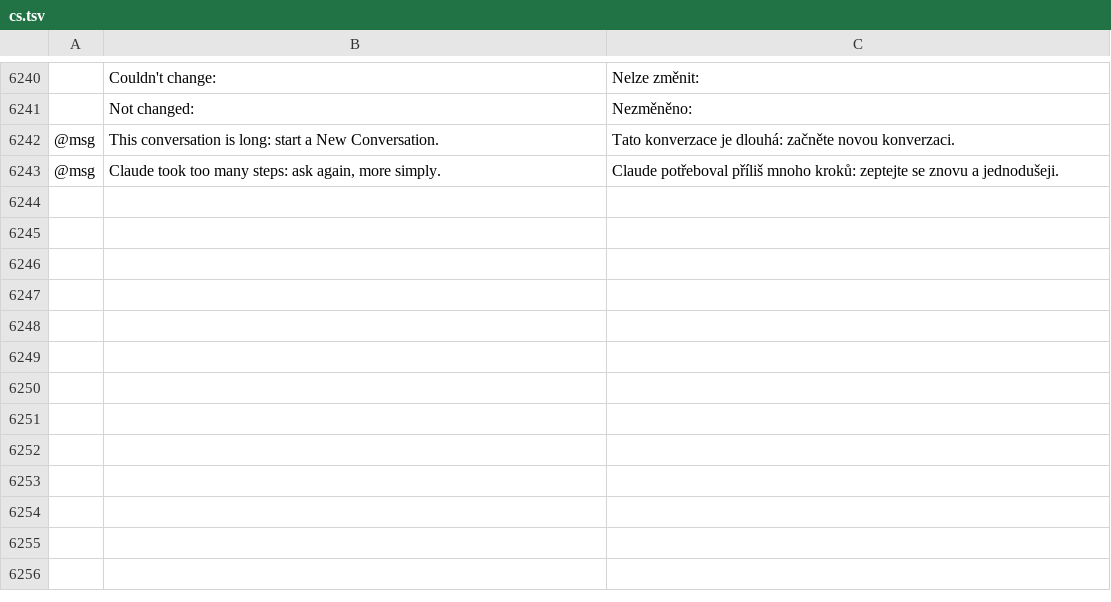
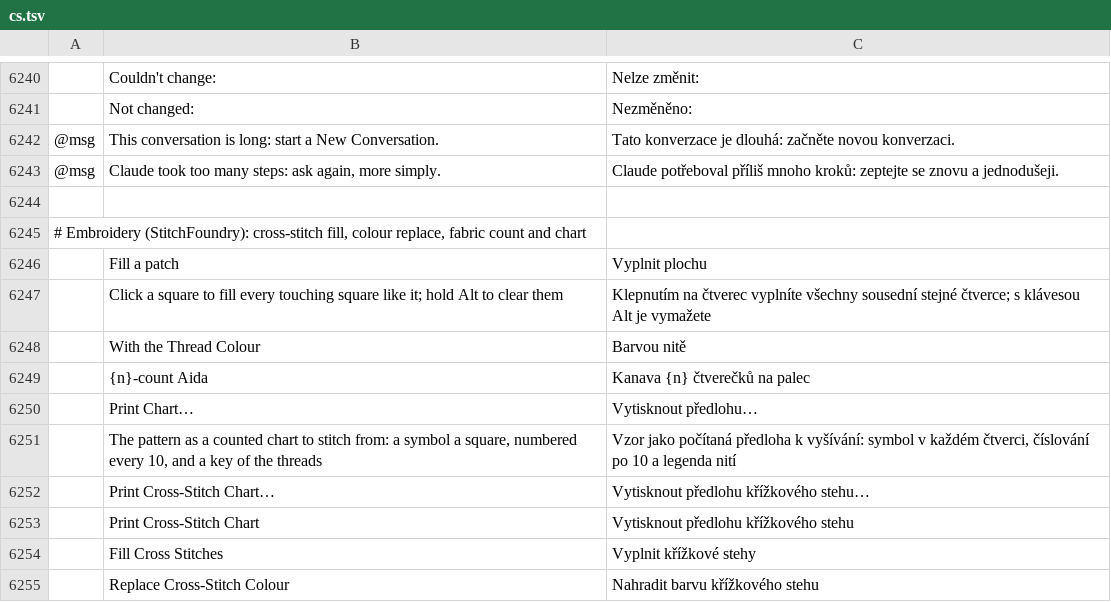
Before and after one commit to SiteSentrix/StitchFoundry, a TSV file: crates/ui-egui/src/i18n/cs.tsv, drawn as a sheet; only a part is shown, gaps mark what is left out; the diff names each change by its address in the sheet, - before the commit and + after, or states it on an @@ line.

```diff
--- a/crates/ui-egui/src/i18n/cs.tsv
+++ b/crates/ui-egui/src/i18n/cs.tsv
+row 6244: (empty)
+row 6245: # Embroidery (StitchFoundry): cross-stitch fill, colour replace, fabric count and chart
+row 6246:  | Fill a patch | Vyplnit plochu
+row 6247:  | Click a square to fill every touching square like it; hold Alt to clear them | Klepnutím na čtverec vyplníte všechny sousední stejné čtverce; s klávesou Alt je vymažete
+row 6248:  | With the Thread Colour | Barvou nitě
+row 6249:  | {n}-count Aida | Kanava {n} čtverečků na palec
+row 6250:  | Print Chart… | Vytisknout předlohu…
+row 6251:  | The pattern as a counted chart to stitch from: a symbol a square, numbered every 10, and a key of the threads | Vzor jako počítaná předloha k vyšívání: symbol v každém čtverci, číslování po 10 a legenda nití
+row 6252:  | Print Cross-Stitch Chart… | Vytisknout předlohu křížkového stehu…
+row 6253:  | Print Cross-Stitch Chart | Vytisknout předlohu křížkového stehu
+row 6254:  | Fill Cross Stitches | Vyplnit křížkové stehy
+row 6255:  | Replace Cross-Stitch Colour | Nahradit barvu křížkového stehu
```
Also changed, not shown: crates/ui-egui/src/i18n/bg.tsv, crates/ui-egui/src/i18n/el.tsv, 26 other files.
